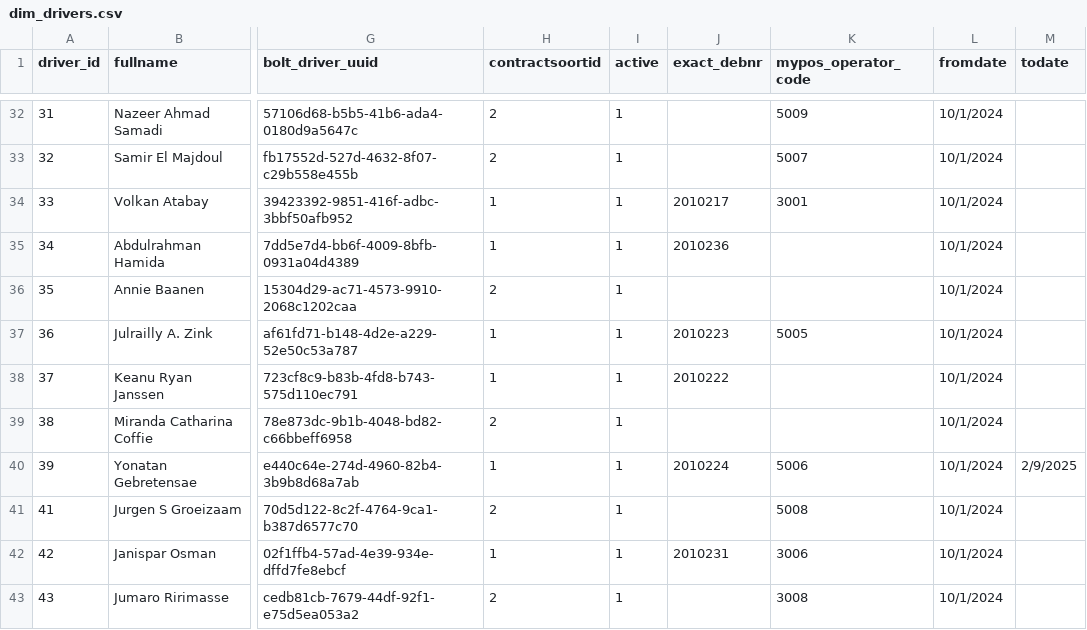
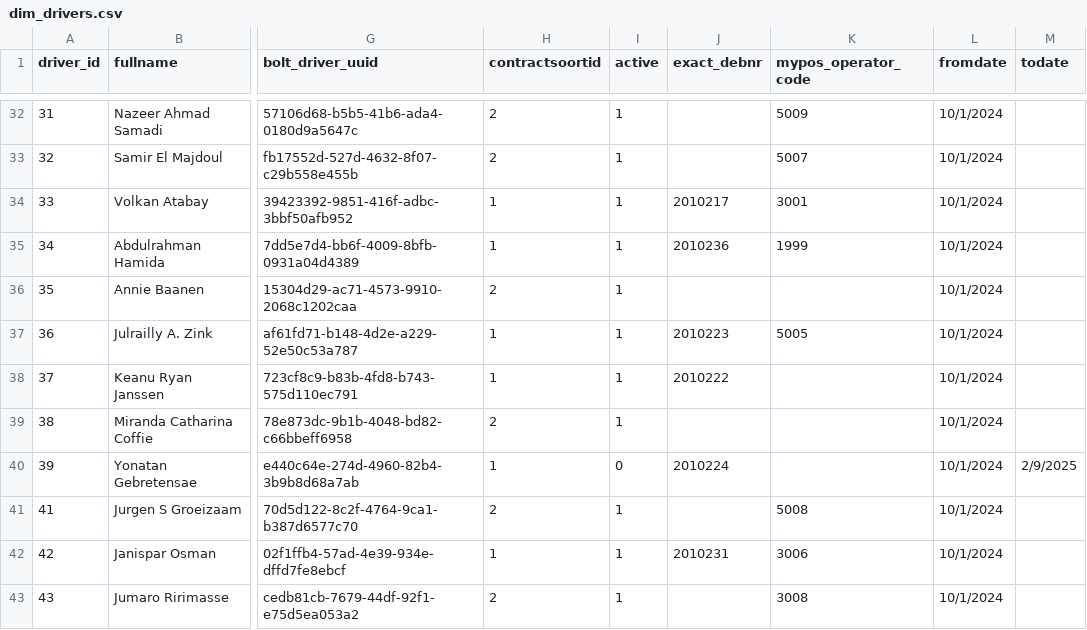
Before and after one commit to Taxibeee/monitor_orders_worker, a CSV file: dim_drivers.csv, drawn as a sheet; only a part is shown, gaps mark what is left out; the diff covers the shown part only; the diff names each change by its address in the sheet, - before the commit and + after, or states it on an @@ line.

Commit message:
update the csv for all drivers

```diff
--- a/dim_drivers.csv
+++ b/dim_drivers.csv
-K35 (mypos_operator_code): (empty)
+K35 (mypos_operator_code): 1999
-I40 (active): 1
+I40 (active): 0
-K40 (mypos_operator_code): 5006
+K40 (mypos_operator_code): (empty)
```
Also changed, not shown: 4 added rows and 7 edited cells elsewhere in this file.
